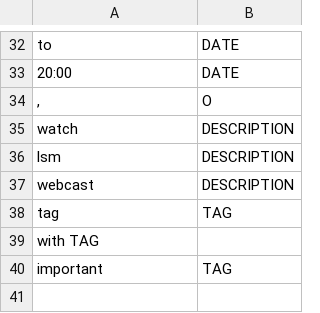
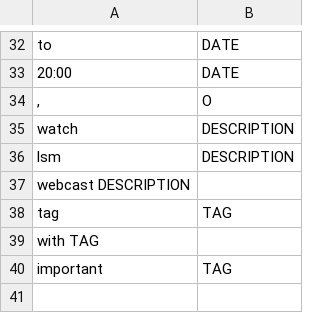
Before and after one commit to cs2103aug2014-w15-2j/main, a TSV file: src/NLPTraining/overall-training-data.tsv, drawn as a sheet; only a part is shown, gaps mark what is left out.

Commit message:
Update overall-training-data.tsv

```diff
--- a/src/NLPTraining/overall-training-data.tsv
+++ b/src/NLPTraining/overall-training-data.tsv
@@ -36,3 +36,3 @@ watch	DESCRIPTION
 lsm	DESCRIPTION
-webcast	DESCRIPTION
+webcast DESCRIPTION
 tag	TAG
```
